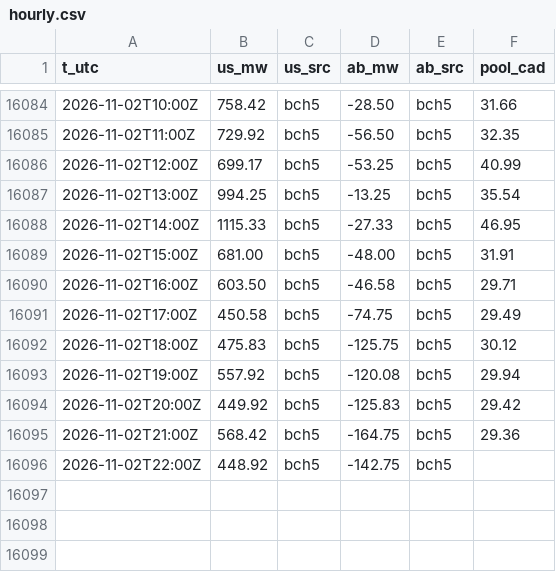
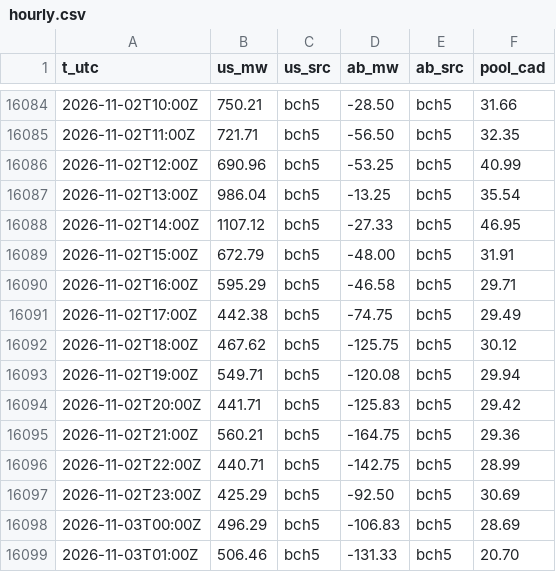
Before and after one commit to warrenboyle/bc-powerflow, a CSV file: docs/hourly.csv, drawn as a sheet; only a part is shown, gaps mark what is left out; the diff covers the shown part only.

```diff
--- a/docs/hourly.csv
+++ b/docs/hourly.csv
@@ -16084,13 +16084,16 @@ t_utc,us_mw,us_src,ab_mw,ab_src,pool_cad
-2026-11-02T10:00Z,758.42,bch5,-28.50,bch5,31.66
-2026-11-02T11:00Z,729.92,bch5,-56.50,bch5,32.35
-2026-11-02T12:00Z,699.17,bch5,-53.25,bch5,40.99
-2026-11-02T13:00Z,994.25,bch5,-13.25,bch5,35.54
-2026-11-02T14:00Z,1115.33,bch5,-27.33,bch5,46.95
-2026-11-02T15:00Z,681.00,bch5,-48.00,bch5,31.91
-2026-11-02T16:00Z,603.50,bch5,-46.58,bch5,29.71
-2026-11-02T17:00Z,450.58,bch5,-74.75,bch5,29.49
-2026-11-02T18:00Z,475.83,bch5,-125.75,bch5,30.12
-2026-11-02T19:00Z,557.92,bch5,-120.08,bch5,29.94
-2026-11-02T20:00Z,449.92,bch5,-125.83,bch5,29.42
-2026-11-02T21:00Z,568.42,bch5,-164.75,bch5,29.36
-2026-11-02T22:00Z,448.92,bch5,-142.75,bch5,
+2026-11-02T10:00Z,750.21,bch5,-28.50,bch5,31.66
+2026-11-02T11:00Z,721.71,bch5,-56.50,bch5,32.35
+2026-11-02T12:00Z,690.96,bch5,-53.25,bch5,40.99
+2026-11-02T13:00Z,986.04,bch5,-13.25,bch5,35.54
+2026-11-02T14:00Z,1107.12,bch5,-27.33,bch5,46.95
+2026-11-02T15:00Z,672.79,bch5,-48.00,bch5,31.91
+2026-11-02T16:00Z,595.29,bch5,-46.58,bch5,29.71
+2026-11-02T17:00Z,442.38,bch5,-74.75,bch5,29.49
+2026-11-02T18:00Z,467.62,bch5,-125.75,bch5,30.12
+2026-11-02T19:00Z,549.71,bch5,-120.08,bch5,29.94
+2026-11-02T20:00Z,441.71,bch5,-125.83,bch5,29.42
+2026-11-02T21:00Z,560.21,bch5,-164.75,bch5,29.36
+2026-11-02T22:00Z,440.71,bch5,-142.75,bch5,28.99
+2026-11-02T23:00Z,425.29,bch5,-92.50,bch5,30.69
+2026-11-03T00:00Z,496.29,bch5,-106.83,bch5,28.69
+2026-11-03T01:00Z,506.46,bch5,-131.33,bch5,20.70
```
Also changed, not shown: 27 edited cells elsewhere in this file, docs/source_compare.csv, 2 other files.
